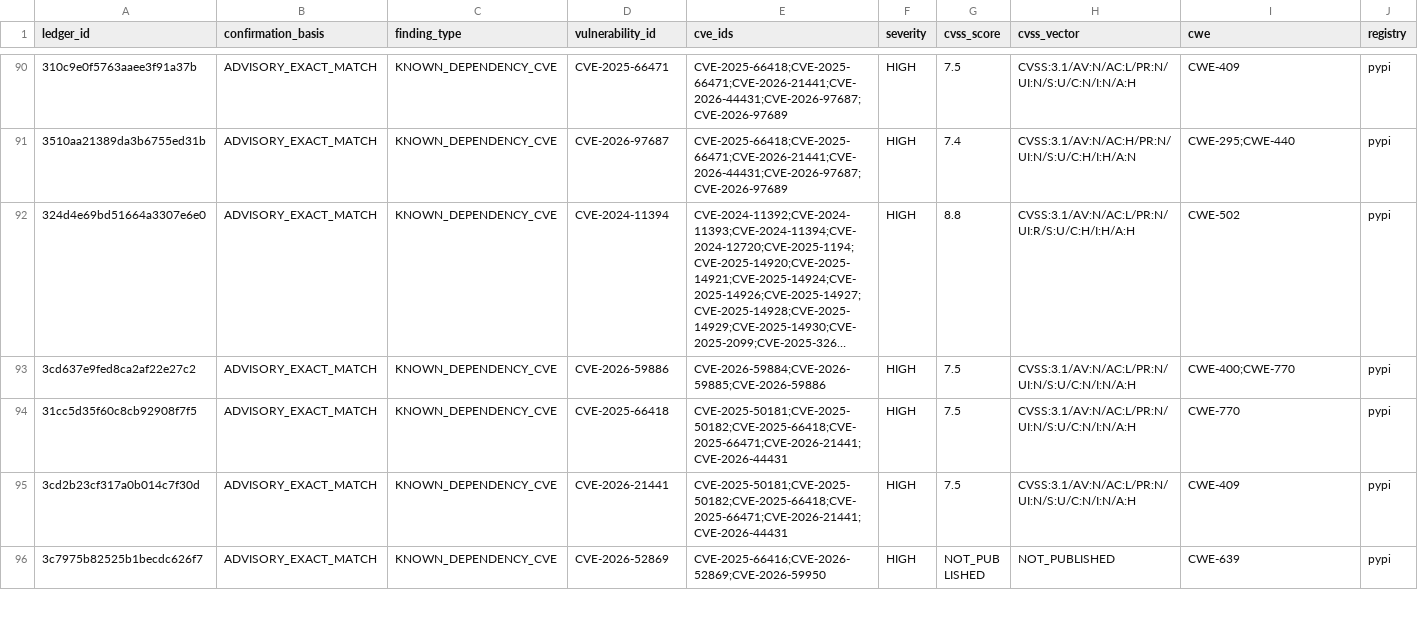
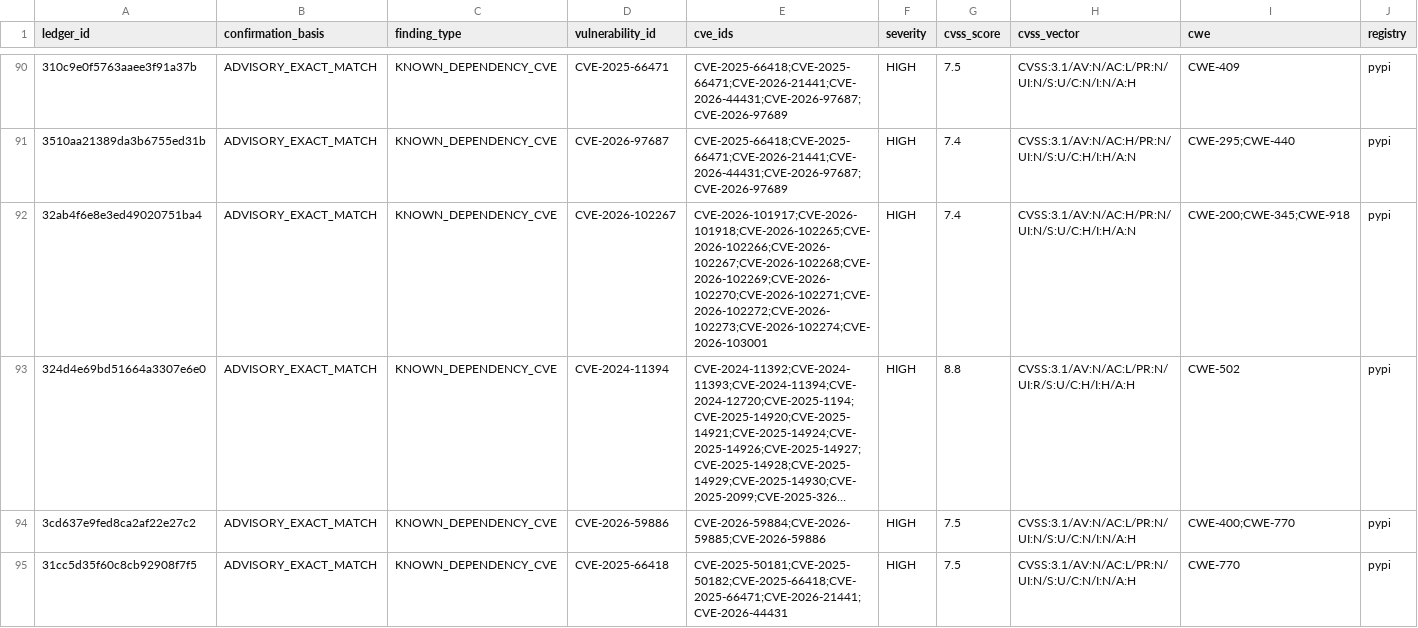
Before and after one commit to OpenSource-For-Freedom/Huginn, a CSV file: ledger/cve_ledger/pypi-3.csv, drawn as a sheet; only a part is shown, gaps mark what is left out; the shorter side is filled out with more unchanged rows; long unchanged cells end in …; rows hold the shown columns only; the diff covers the shown part only; the diff names each change by its address in the sheet, - before the commit and + after, or states it on an @@ line.

```diff
--- a/ledger/cve_ledger/pypi-3.csv
+++ b/ledger/cve_ledger/pypi-3.csv
+row 92: 32ab4f6e8e3ed49020751ba4 | ADVISORY_EXACT_MATCH | KNOWN_DEPENDENCY_CVE | CVE-2026-102267 | CVE-2026-101917;CVE-2026-101918;CVE-2026-102265;CVE-2026-102266;CVE-2026-102267;CVE-2026-102268;CVE-2026-102269;CVE-2026-102270;CVE-2026-102271;CVE-2026-102272;CVE-2026-102273;CVE-2026-102274;CVE-2026-103001 | HIGH | 7.4 | CVSS:3.1/AV:N/AC:H/PR:N/UI:N/S:U/C:H/I:H/A:N | CWE-200;CWE-345;CWE-918 | pypi
```
Also changed, not shown: 1 added row elsewhere in this file, ledger/cve_ledger/pypi-5.csv, ledger/cve_ledger/pypi-a.csv, 18 other files.
